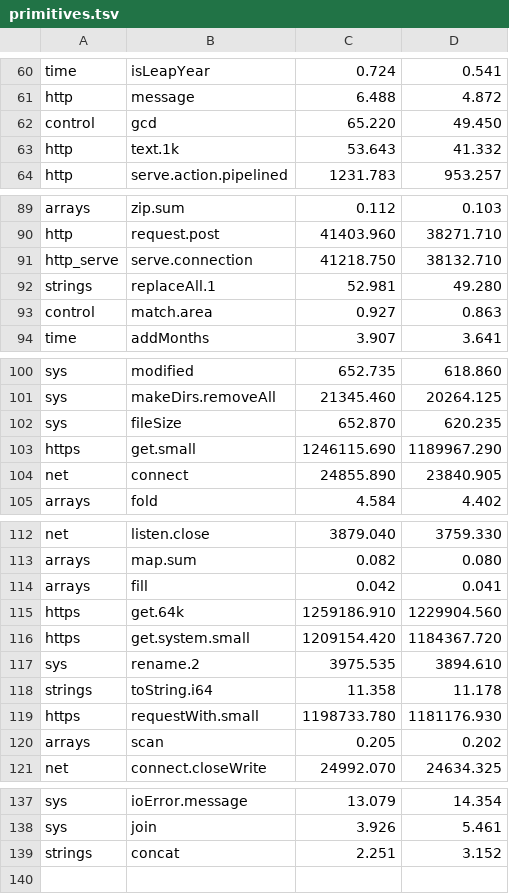
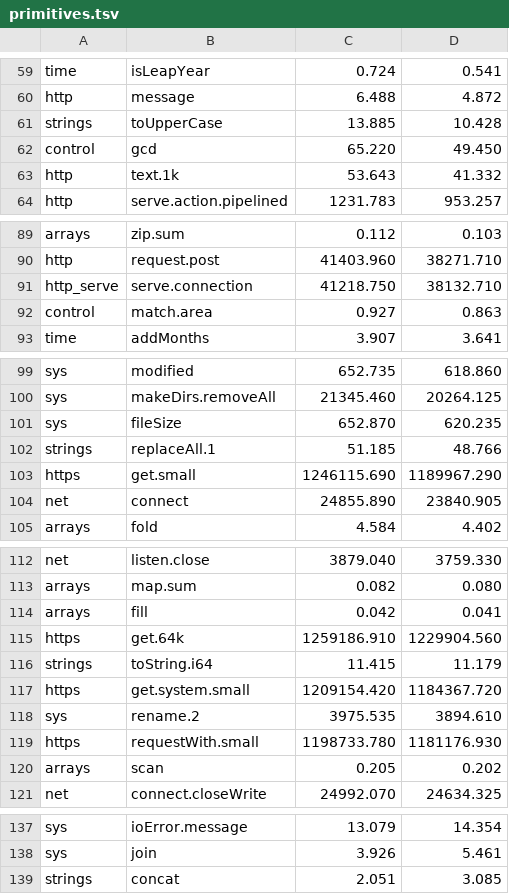
Before and after one commit to jbillard/isocron, a TSV file: results/primitives.tsv, drawn as a sheet; only a part is shown, gaps mark what is left out; the diff covers the shown part only.

Commit message:
A text in another case only read in its scope on the stack: toUpperCase 17.69 -> 13.93 ns (D501)

```diff
--- a/results/primitives.tsv
+++ b/results/primitives.tsv
@@ -61,2 +60,3 @@ time	isLeapYear	0.724	0.541
 http	message	6.488	4.872
+strings	toUpperCase	13.885	10.428
 control	gcd	65.220	49.450
@@ -91,3 +91,2 @@ http	request.post	41403.960	38271.710
 http_serve	serve.connection	41218.750	38132.710
-strings	replaceAll.1	52.981	49.280
 control	match.area	0.927	0.863
@@ -102,2 +101,3 @@ sys	makeDirs.removeAll	21345.460	20264.125
 sys	fileSize	652.870	620.235
+strings	replaceAll.1	51.185	48.766
 https	get.small	1246115.690	1189967.290
@@ -115,5 +115,5 @@ arrays	fill	0.042	0.041
 https	get.64k	1259186.910	1229904.560
+strings	toString.i64	11.415	11.179
 https	get.system.small	1209154.420	1184367.720
 sys	rename.2	3975.535	3894.610
-strings	toString.i64	11.358	11.178
 https	requestWith.small	1198733.780	1181176.930
@@ -138,2 +138,2 @@ sys	ioError.message	13.079	14.354
 sys	join	3.926	5.461
-strings	concat	2.251	3.152
+strings	concat	2.051	3.085
```
Also changed, not shown: 7 added rows, 8 removed rows and 18 edited cells elsewhere in this file, 6 other files.
